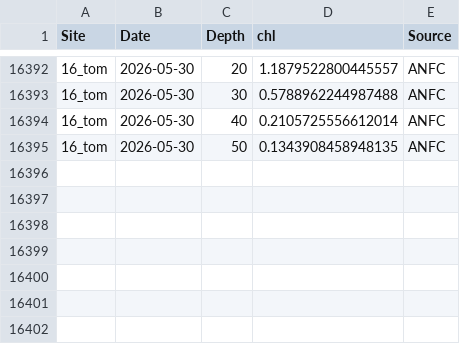
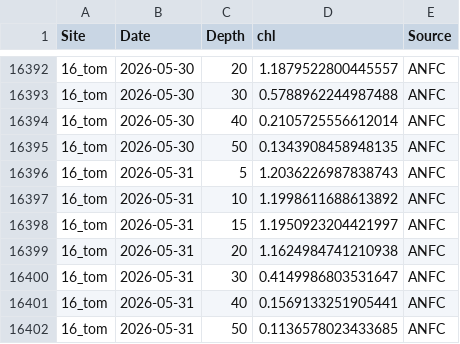
Before and after one commit to sharkbot952/demo, a CSV file: data/cmem/chl/chl_16_tom.csv, drawn as a sheet; only a part is shown, gaps mark what is left out; the diff names each change by its address in the sheet, - before the commit and + after, or states it on an @@ line.

```diff
--- a/data/cmem/chl/chl_16_tom.csv
+++ b/data/cmem/chl/chl_16_tom.csv
+row 16396: 16_tom | 2026-05-31 | 5 | 1.2036226987838743 | ANFC
+row 16397: 16_tom | 2026-05-31 | 10 | 1.1998611688613892 | ANFC
+row 16398: 16_tom | 2026-05-31 | 15 | 1.1950923204421997 | ANFC
+row 16399: 16_tom | 2026-05-31 | 20 | 1.1624984741210938 | ANFC
+row 16400: 16_tom | 2026-05-31 | 30 | 0.4149986803531647 | ANFC
+row 16401: 16_tom | 2026-05-31 | 40 | 0.1569133251905441 | ANFC
+row 16402: 16_tom | 2026-05-31 | 50 | 0.1136578023433685 | ANFC
```
Also changed, not shown: data/cmem/chl/chl_13_isi.csv, data/cmem/chl/chl_14_ota.csv, 10 other files.
